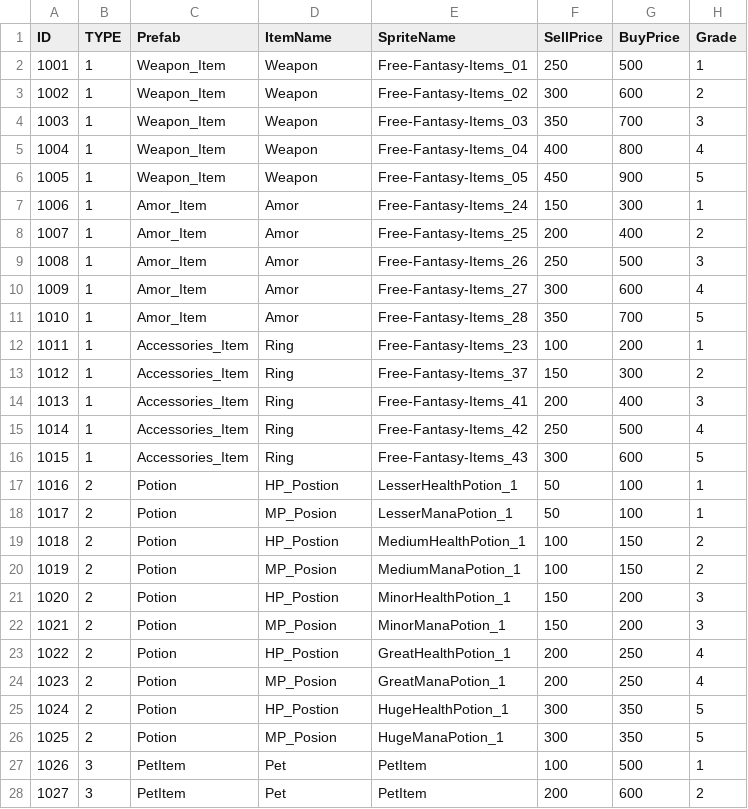
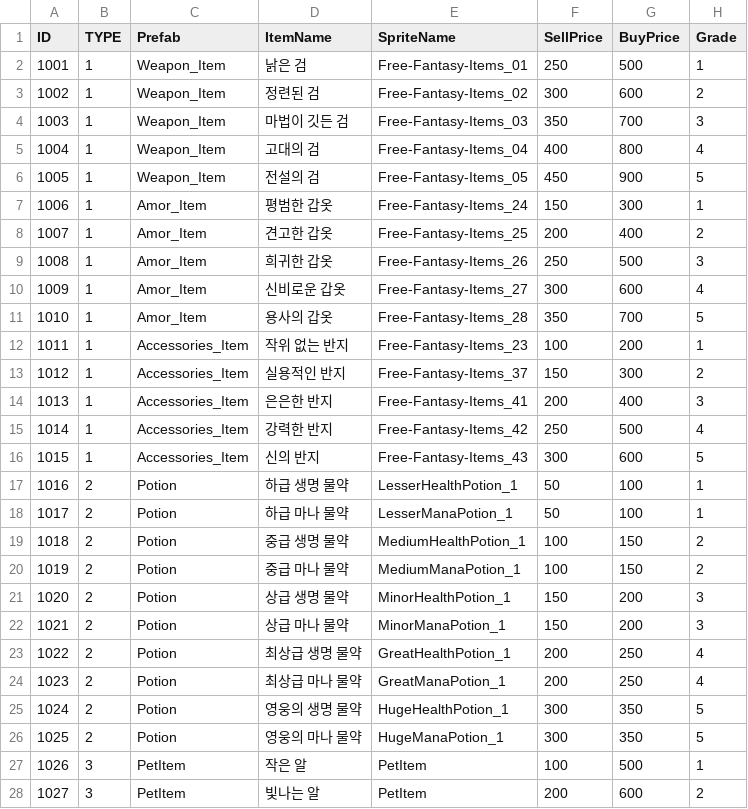
Before and after one commit to Yoon0511/UnityGame, a CSV file: Project_C/Document/Item(ItemBase).csv, drawn as a sheet; only a part is shown; the diff covers the shown part only.

```diff
--- a/Project_C/Document/Item(ItemBase).csv
+++ b/Project_C/Document/Item(ItemBase).csv
@@ -1,28 +1,28 @@
 ID,TYPE,Prefab,ItemName,SpriteName,SellPrice,BuyPrice,Grade
-1001,1,Weapon_Item,Weapon,Free-Fantasy-Items_01,250,500,1
-1002,1,Weapon_Item,Weapon,Free-Fantasy-Items_02,300,600,2
-1003,1,Weapon_Item,Weapon,Free-Fantasy-Items_03,350,700,3
-1004,1,Weapon_Item,Weapon,Free-Fantasy-Items_04,400,800,4
-1005,1,Weapon_Item,Weapon,Free-Fantasy-Items_05,450,900,5
-1006,1,Amor_Item,Amor,Free-Fantasy-Items_24,150,300,1
-1007,1,Amor_Item,Amor,Free-Fantasy-Items_25,200,400,2
-1008,1,Amor_Item,Amor,Free-Fantasy-Items_26,250,500,3
-1009,1,Amor_Item,Amor,Free-Fantasy-Items_27,300,600,4
-1010,1,Amor_Item,Amor,Free-Fantasy-Items_28,350,700,5
-1011,1,Accessories_Item,Ring,Free-Fantasy-Items_23,100,200,1
-1012,1,Accessories_Item,Ring,Free-Fantasy-Items_37,150,300,2
-1013,1,Accessories_Item,Ring,Free-Fantasy-Items_41,200,400,3
-1014,1,Accessories_Item,Ring,Free-Fantasy-Items_42,250,500,4
-1015,1,Accessories_Item,Ring,Free-Fantasy-Items_43,300,600,5
-1016,2,Potion,HP_Postion,LesserHealthPotion_1,50,100,1
-1017,2,Potion,MP_Posion,LesserManaPotion_1,50,100,1
-1018,2,Potion,HP_Postion,MediumHealthPotion_1,100,150,2
-1019,2,Potion,MP_Posion,MediumManaPotion_1,100,150,2
-1020,2,Potion,HP_Postion,MinorHealthPotion_1,150,200,3
-1021,2,Potion,MP_Posion,MinorManaPotion_1,150,200,3
-1022,2,Potion,HP_Postion,GreatHealthPotion_1,200,250,4
-1023,2,Potion,MP_Posion,GreatManaPotion_1,200,250,4
-1024,2,Potion,HP_Postion,HugeHealthPotion_1,300,350,5
-1025,2,Potion,MP_Posion,HugeManaPotion_1,300,350,5
-1026,3,PetItem,Pet,PetItem,100,500,1
-1027,3,PetItem,Pet,PetItem,200,600,2
+1001,1,Weapon_Item,낡은 검,Free-Fantasy-Items_01,250,500,1
+1002,1,Weapon_Item,정련된 검,Free-Fantasy-Items_02,300,600,2
+1003,1,Weapon_Item,마법이 깃든 검,Free-Fantasy-Items_03,350,700,3
+1004,1,Weapon_Item,고대의 검,Free-Fantasy-Items_04,400,800,4
+1005,1,Weapon_Item,전설의 검,Free-Fantasy-Items_05,450,900,5
+1006,1,Amor_Item,평범한 갑옷,Free-Fantasy-Items_24,150,300,1
+1007,1,Amor_Item,견고한 갑옷,Free-Fantasy-Items_25,200,400,2
+1008,1,Amor_Item,희귀한 갑옷,Free-Fantasy-Items_26,250,500,3
+1009,1,Amor_Item,신비로운 갑옷,Free-Fantasy-Items_27,300,600,4
+1010,1,Amor_Item,용사의 갑옷,Free-Fantasy-Items_28,350,700,5
+1011,1,Accessories_Item,작위 없는 반지,Free-Fantasy-Items_23,100,200,1
+1012,1,Accessories_Item,실용적인 반지,Free-Fantasy-Items_37,150,300,2
+1013,1,Accessories_Item,은은한 반지,Free-Fantasy-Items_41,200,400,3
+1014,1,Accessories_Item,강력한 반지,Free-Fantasy-Items_42,250,500,4
+1015,1,Accessories_Item,신의 반지,Free-Fantasy-Items_43,300,600,5
+1016,2,Potion,하급 생명 물약,LesserHealthPotion_1,50,100,1
+1017,2,Potion,하급 마나 물약,LesserManaPotion_1,50,100,1
+1018,2,Potion,중급 생명 물약,MediumHealthPotion_1,100,150,2
+1019,2,Potion,중급 마나 물약,MediumManaPotion_1,100,150,2
+1020,2,Potion,상급 생명 물약,MinorHealthPotion_1,150,200,3
+1021,2,Potion,상급 마나 물약,MinorManaPotion_1,150,200,3
+1022,2,Potion,최상급 생명 물약,GreatHealthPotion_1,200,250,4
+1023,2,Potion,최상급 마나 물약,GreatManaPotion_1,200,250,4
+1024,2,Potion,영웅의 생명 물약,HugeHealthPotion_1,300,350,5
+1025,2,Potion,영웅의 마나 물약,HugeManaPotion_1,300,350,5
+1026,3,PetItem,작은 알,PetItem,100,500,1
+1027,3,PetItem,빛나는 알,PetItem,200,600,2
```
Also changed, not shown: 3 edited cells elsewhere in this file, 16 other files.
